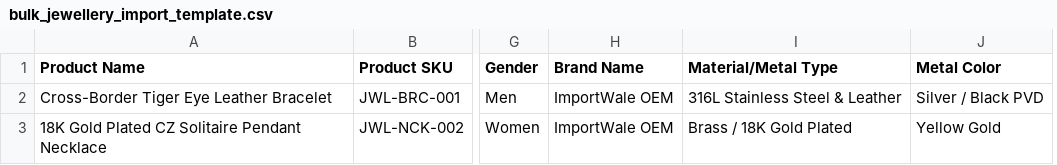
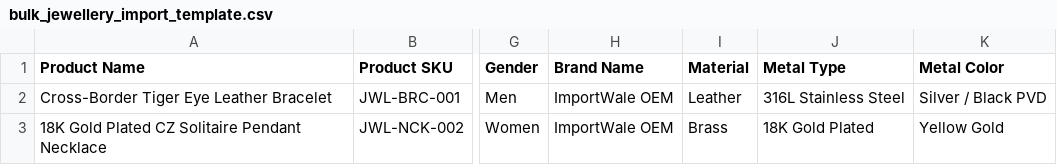
Before and after one commit to madhwalshivam/b2b-importwala, a CSV file: public/downloads/bulk_jewellery_import_template.csv, drawn as a sheet; only a part is shown, gaps mark what is left out; removed rows and columns are numbered as before the commit, all else as after; the diff names each change by its address in the sheet, - before the commit and + after, or states it on an @@ line.

Commit message:
feat: implement revamped filter system with admin-only attributes and updated bulk import infrastructure

```diff
--- a/public/downloads/bulk_jewellery_import_template.csv
+++ b/public/downloads/bulk_jewellery_import_template.csv
-column I (Material/Metal Type), rows 2-3: 316L Stainless Steel & Leather | Brass / 18K Gold Plated
+column I (Material), rows 2-3: Leather | Brass
+column J (Metal Type), rows 2-3: 316L Stainless Steel | 18K Gold Plated
```
Also changed, not shown: 6 other files.
